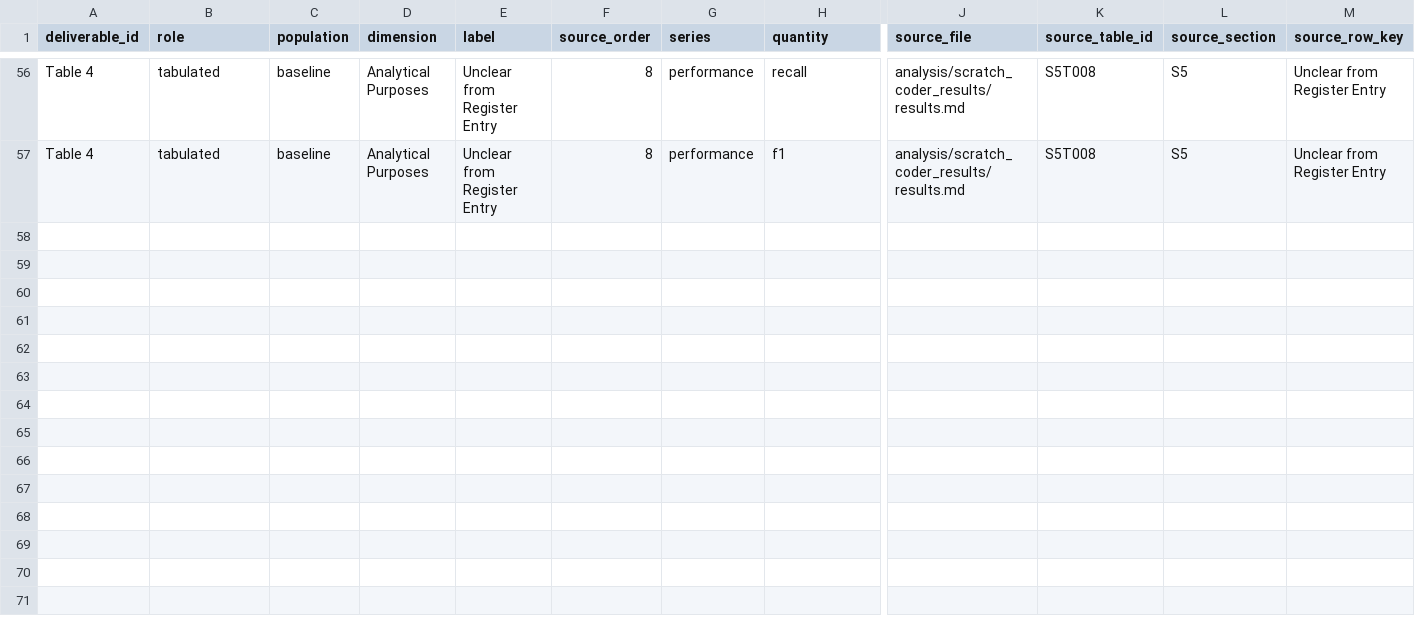
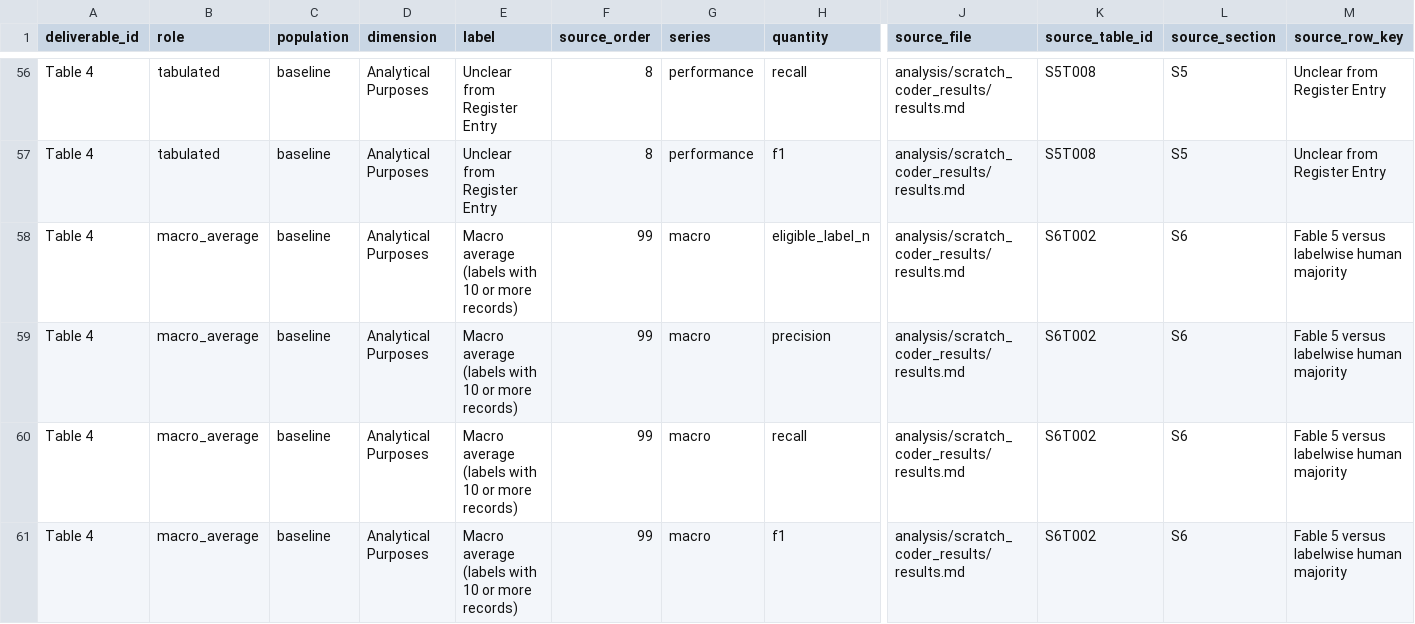
Before and after one commit to balintstewart77/ADR_DEA_project, a CSV file: analysis/figure_data/table_4_agreement_with_majority_purposes.csv, drawn as a sheet; only a part is shown, gaps mark what is left out; rows hold the shown columns only; the diff names each change by its address in the sheet, - before the commit and + after, or states it on an @@ line.

```diff
--- a/analysis/figure_data/table_4_agreement_with_majority_purposes.csv
+++ b/analysis/figure_data/table_4_agreement_with_majority_purposes.csv
+row 58: Table 4 | macro_average | baseline | Analytical Purposes | Macro average (labels with 10 or more records) | 99 | macro | eligible_label_n | analysis/scratch_coder_results/results.md | S6T002 | S6 | Fable 5 versus labelwise human majority
+row 59: Table 4 | macro_average | baseline | Analytical Purposes | Macro average (labels with 10 or more records) | 99 | macro | precision | analysis/scratch_coder_results/results.md | S6T002 | S6 | Fable 5 versus labelwise human majority
+row 60: Table 4 | macro_average | baseline | Analytical Purposes | Macro average (labels with 10 or more records) | 99 | macro | recall | analysis/scratch_coder_results/results.md | S6T002 | S6 | Fable 5 versus labelwise human majority
+row 61: Table 4 | macro_average | baseline | Analytical Purposes | Macro average (labels with 10 or more records) | 99 | macro | f1 | analysis/scratch_coder_results/results.md | S6T002 | S6 | Fable 5 versus labelwise human majority
```
Also changed, not shown: analysis/figure_data/table_3_agreement_with_majority_domains.csv, 9 other files.
